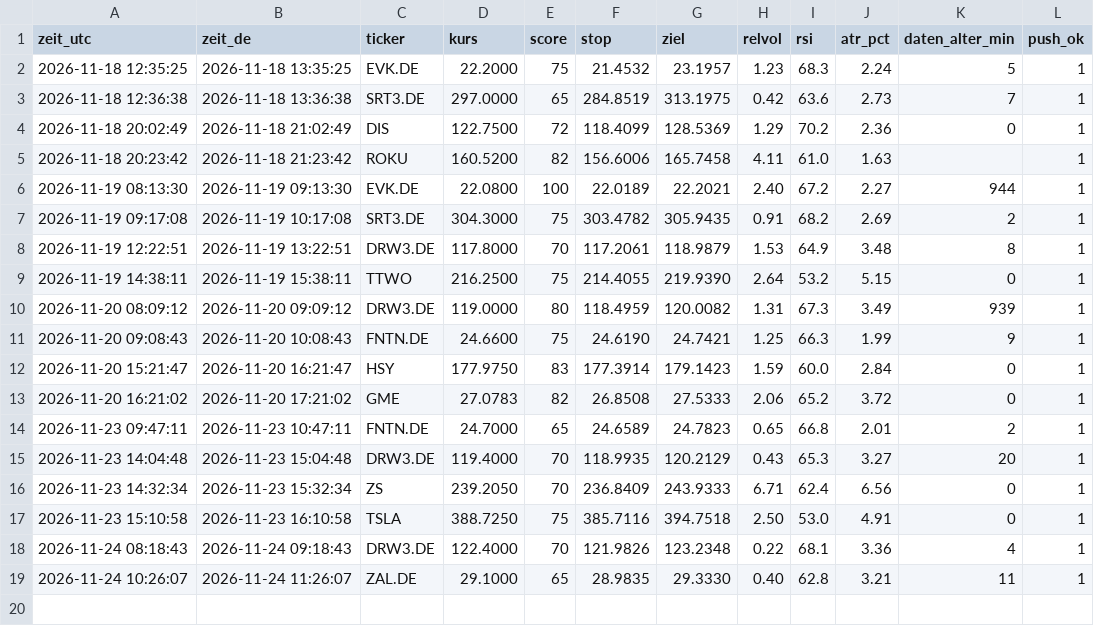
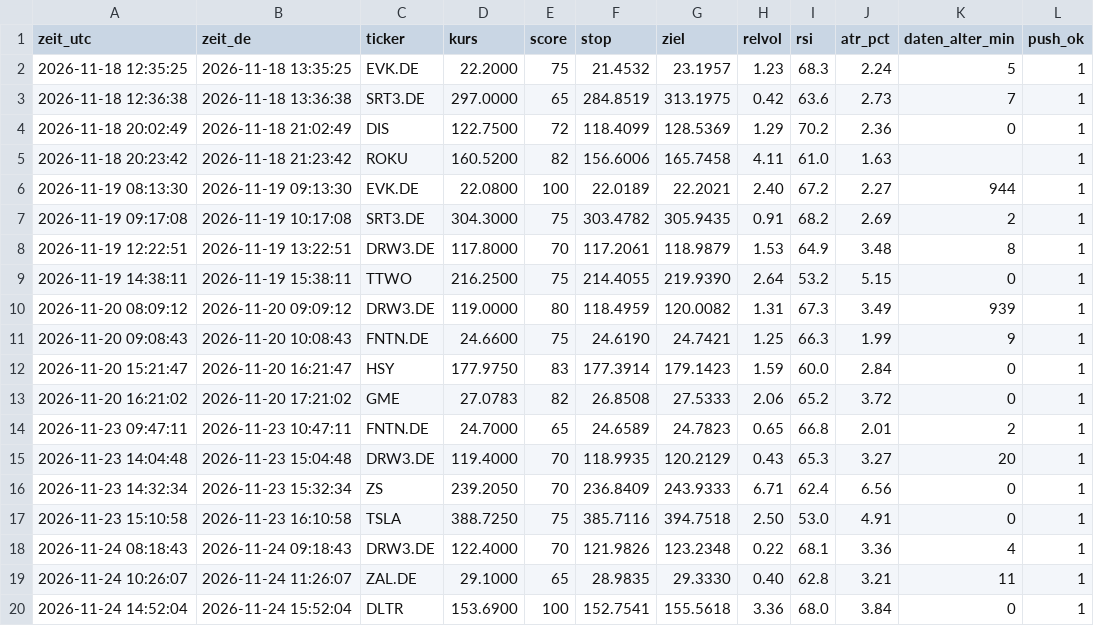
Before and after one commit to 431LM/Bot, a CSV file: radar_log.csv, drawn as a sheet; the diff names each change by its address in the sheet, - before the commit and + after, or states it on an @@ line.

Commit message:
Radar-Protokoll

```diff
--- a/radar_log.csv
+++ b/radar_log.csv
+row 20: 2026-11-24 14:52:04 | 2026-11-24 15:52:04 | DLTR | 153.6900 | 100 | 152.7541 | 155.5618 | 3.36 | 68.0 | 3.84 | 0 | 1
```
Also changed, not shown: 1 other file.
